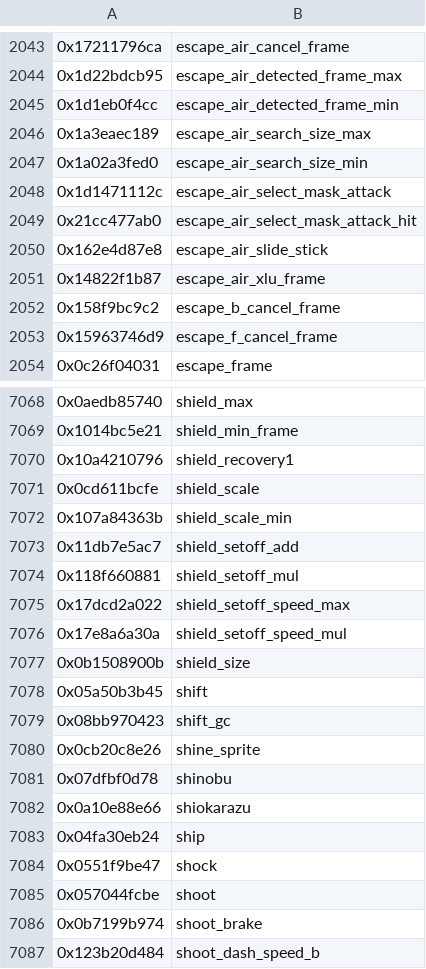
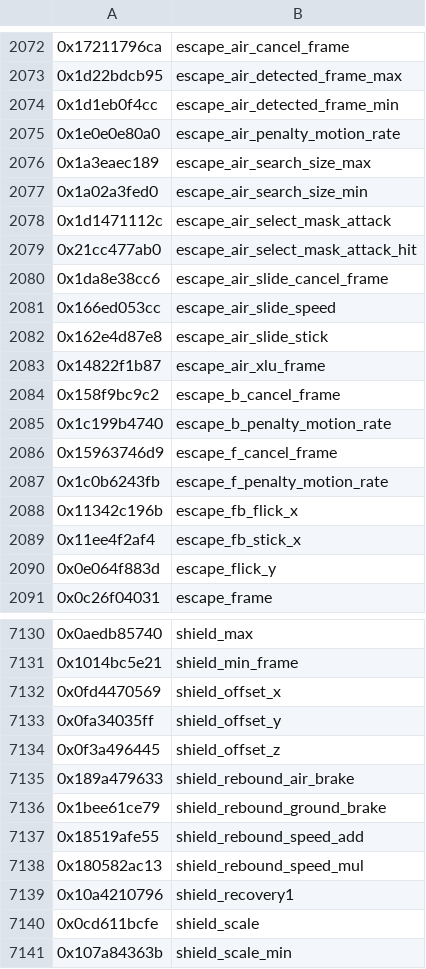
Before and after one commit to ultimate-research/param-labels, a CSV file: ParamLabels.csv, drawn as a sheet; only a part is shown, gaps mark what is left out; the shorter side is filled out with more unchanged rows; the diff covers the shown part only.

```diff
--- a/ParamLabels.csv
+++ b/ParamLabels.csv
@@ -2045,2 +2074,3 @@
 0x1d1eb0f4cc,escape_air_detected_frame_min
+0x1e0e0e80a0,escape_air_penalty_motion_rate
 0x1a3eaec189,escape_air_search_size_max
@@ -2049,2 +2079,4 @@
 0x21cc477ab0,escape_air_select_mask_attack_hit
+0x1da8e38cc6,escape_air_slide_cancel_frame
+0x166ed053cc,escape_air_slide_speed
 0x162e4d87e8,escape_air_slide_stick
@@ -2052,3 +2084,8 @@
 0x158f9bc9c2,escape_b_cancel_frame
+0x1c199b4740,escape_b_penalty_motion_rate
 0x15963746d9,escape_f_cancel_frame
+0x1c0b6243fb,escape_f_penalty_motion_rate
+0x11342c196b,escape_fb_flick_x
+0x11ee4f2af4,escape_fb_stick_x
+0x0e064f883d,escape_flick_y
 0x0c26f04031,escape_frame
@@ -7069,2 +7131,9 @@
 0x1014bc5e21,shield_min_frame
+0x0fd4470569,shield_offset_x
+0x0fa34035ff,shield_offset_y
+0x0f3a496445,shield_offset_z
+0x189a479633,shield_rebound_air_brake
+0x1bee61ce79,shield_rebound_ground_brake
+0x18519afe55,shield_rebound_speed_add
+0x180582ac13,shield_rebound_speed_mul
 0x10a4210796,shield_recovery1
```
Also changed, not shown: 67 added rows elsewhere in this file.
